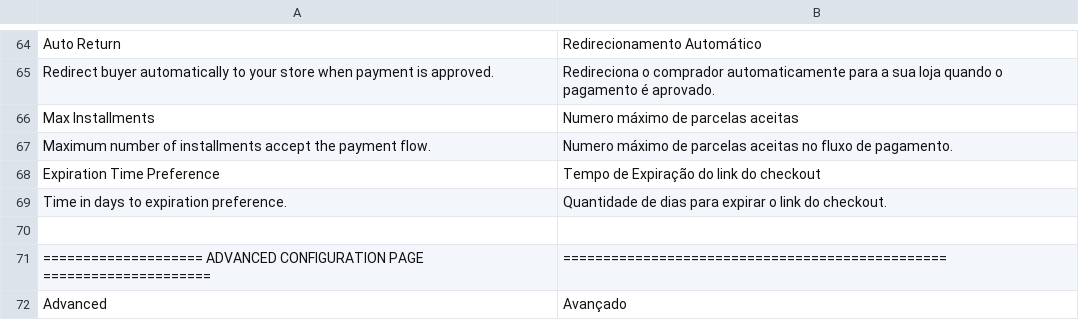
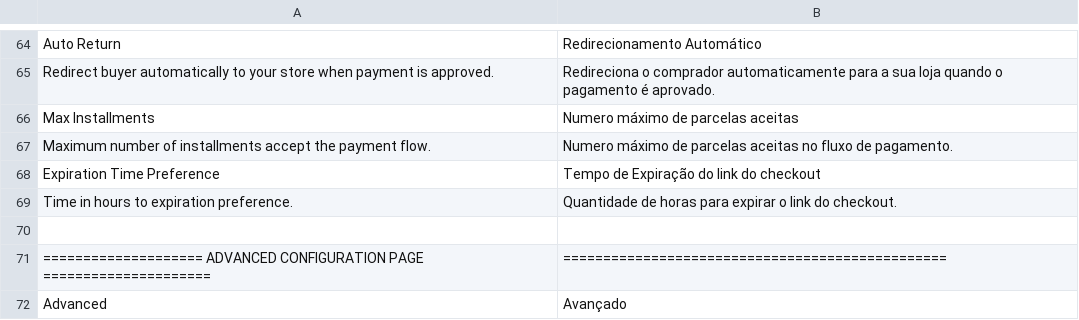
Before and after one commit to mercadopago/cart-magento2, a CSV file: src/MercadoPago/Core/i18n/pt_BR.csv, drawn as a sheet; only a part is shown, gaps mark what is left out.

Commit message:
fixing expiration time typo

```diff
--- a/src/MercadoPago/Core/i18n/pt_BR.csv
+++ b/src/MercadoPago/Core/i18n/pt_BR.csv
@@ -68,3 +68,3 @@
 "Expiration Time Preference","Tempo de Expiração do link do checkout"
-"Time in days to expiration preference.","Quantidade de dias para expirar o link do checkout."
+"Time in hours to expiration preference.","Quantidade de horas para expirar o link do checkout."
 
```
Also changed, not shown: src/MercadoPago/Core/i18n/es_AR.csv, src/MercadoPago/Core/i18n/es_CL.csv, 5 other files.
